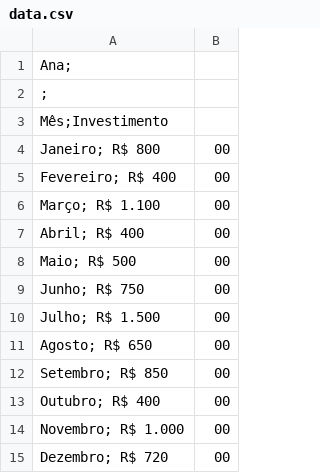
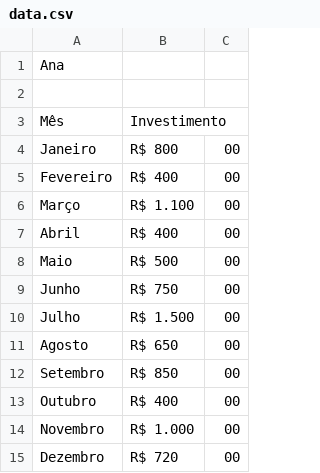
Before and after one commit to rocarva/dataVisualization, a CSV file: data.csv, drawn as a sheet; removed rows and columns are numbered as before the commit, all else as after; the diff names each change by its address in the sheet, - before the commit and + after, or states it on an @@ line.

Commit message:
Update data.csv

```diff
--- a/data.csv
+++ b/data.csv
-column A, rows 1-15: Ana; | ; | Mês;Investimento | Janeiro; R$ 800 | Fevereiro; R$ 400 | Março; R$ 1.100 | Abril; R$ 400 | Maio; R$ 500 | Junho; R$ 750 | Julho; R$ 1.500 | Agosto; R$ 650 | Setembro; R$ 850 | Outubro; R$ 400 | Novembro; R$ 1.000 | Dezembro; R$ 720
+column A, rows 1-15: Ana |  | Mês | Janeiro | Fevereiro | Março | Abril | Maio | Junho | Julho | Agosto | Setembro | Outubro | Novembro | Dezembro
+column B, rows 3-15: Investimento | R$ 800 | R$ 400 | R$ 1.100 | R$ 400 | R$ 500 | R$ 750 | R$ 1.500 | R$ 650 | R$ 850 | R$ 400 | R$ 1.000 | R$ 720
```
